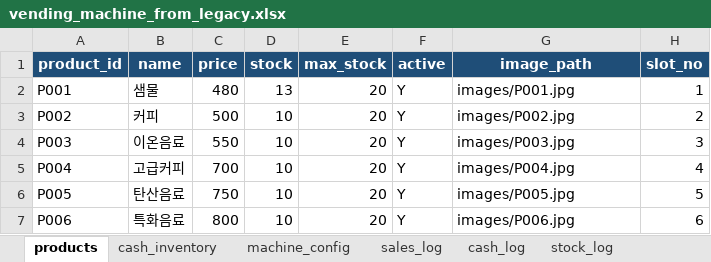
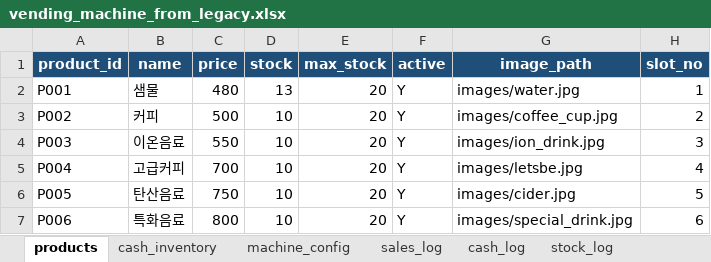
Before and after one commit to IDKHYA/vending-machine, an Excel workbook: vending_machine_refactor/data/vending_machine_from_legacy.xlsx, sheet products, drawn as a sheet; values as stored, in another font and other column widths than the file's, no borders; the diff names each change by its address in the sheet, - before the commit and + after, or states it on an @@ line.

```diff
--- a/vending_machine_refactor/data/vending_machine_from_legacy.xlsx (sheet products)
+++ b/vending_machine_refactor/data/vending_machine_from_legacy.xlsx (sheet products)
-G2 (image_path): images/P001.jpg
+G2 (image_path): images/water.jpg
-G3 (image_path): images/P002.jpg
+G3 (image_path): images/coffee_cup.jpg
-G4 (image_path): images/P003.jpg
+G4 (image_path): images/ion_drink.jpg
-G5 (image_path): images/P004.jpg
+G5 (image_path): images/letsbe.jpg
-G6 (image_path): images/P005.jpg
+G6 (image_path): images/cider.jpg
-G7 (image_path): images/P006.jpg
+G7 (image_path): images/special_drink.jpg
```
Also changed, not shown: vending_machine_refactor/data/vending_machine.xlsx, vending_machine_refactor/data/vending_machine_gui_demo.xlsx, 12 other files.
